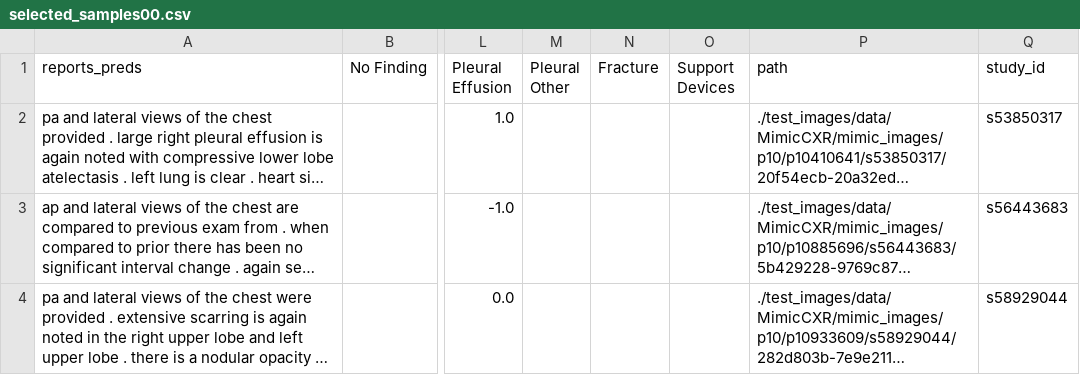
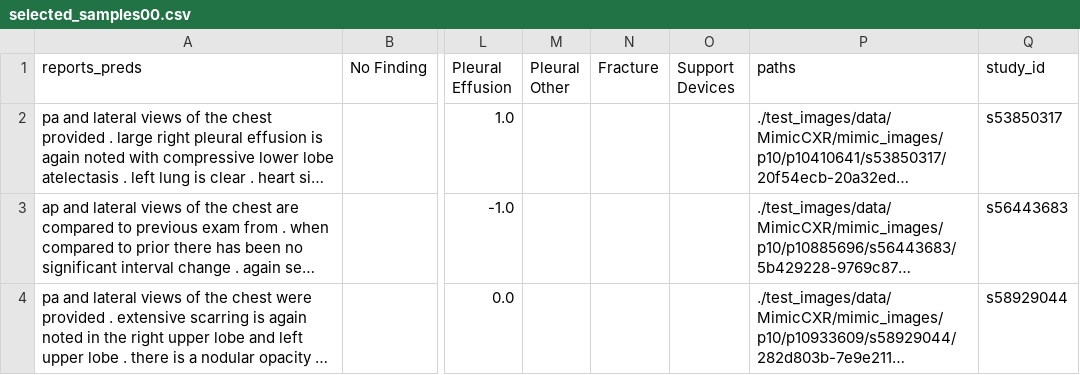
Before and after one commit to Debodeep94/SLOG-Eval, a CSV file: selected_samples00.csv, drawn as a sheet; only a part is shown, gaps mark what is left out; long unchanged cells end in …; the diff names each change by its address in the sheet, - before the commit and + after, or states it on an @@ line.

Commit message:
adding materials

```diff
--- a/selected_samples00.csv
+++ b/selected_samples00.csv
-P1: path
+P1: paths
```
